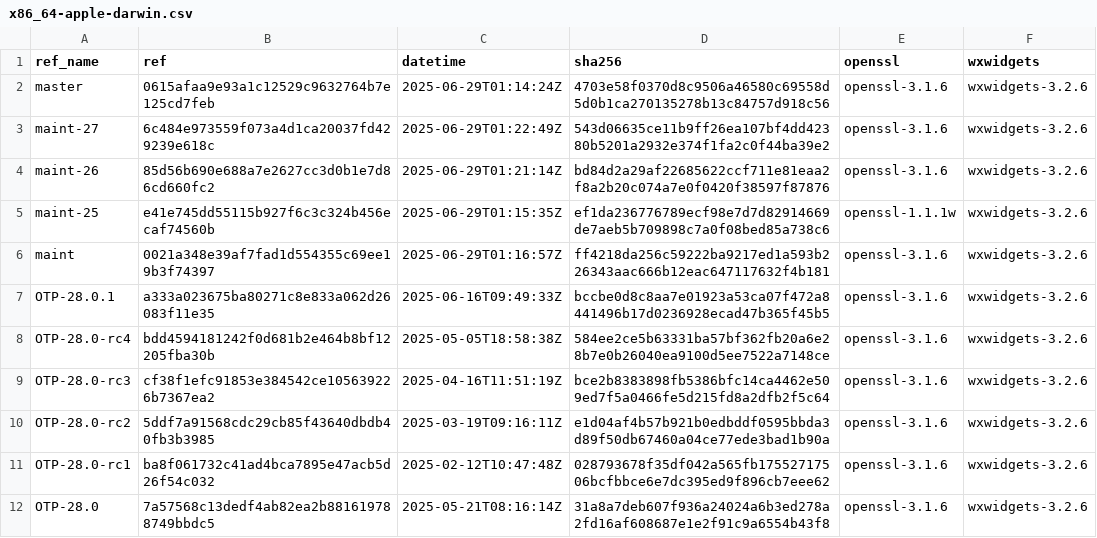
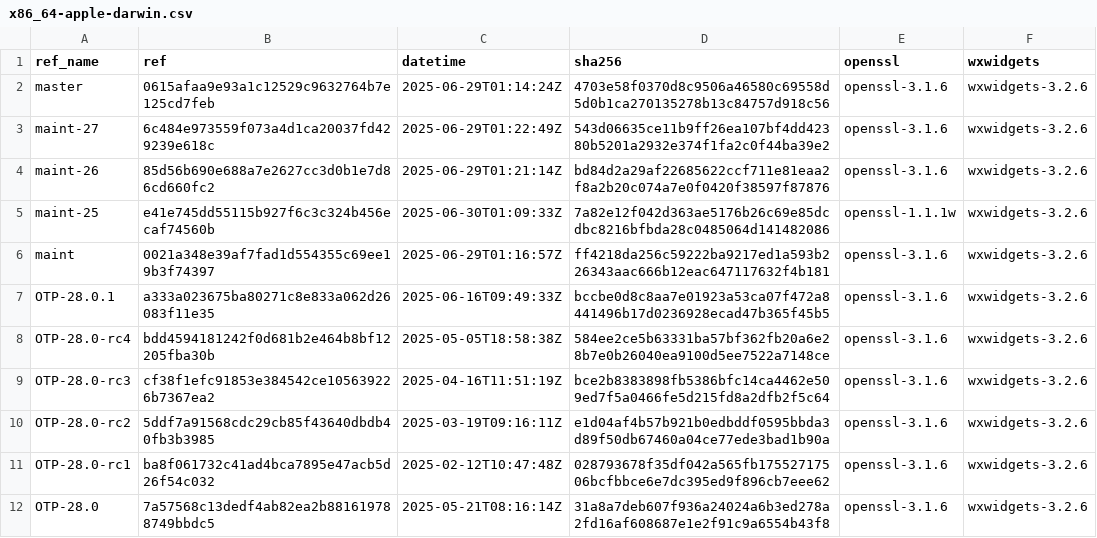
Before and after one commit to paulo-ferraz-oliveira/otp_builds, a CSV file: builds/x86_64-apple-darwin.csv, drawn as a sheet; only a part is shown.

```diff
--- a/builds/x86_64-apple-darwin.csv
+++ b/builds/x86_64-apple-darwin.csv
@@ -4,3 +4,3 @@ maint-27,6c484e973559f073a4d1ca20037fd429239e618c,2025-06-29T01:22:49Z,543d06635
 maint-26,85d56b690e688a7e2627cc3d0b1e7d86cd660fc2,2025-06-29T01:21:14Z,bd84d2a29af22685622ccf711e81eaa2f8a2b20c074a7e0f0420f38597f87876,openssl-3.1.6,wxwidgets-3.2.6
-maint-25,e41e745dd55115b927f6c3c324b456ecaf74560b,2025-06-29T01:15:35Z,ef1da236776789ecf98e7d7d82914669de7aeb5b709898c7a0f08bed85a738c6,openssl-1.1.1w,wxwidgets-3.2.6
+maint-25,e41e745dd55115b927f6c3c324b456ecaf74560b,2025-06-30T01:09:33Z,7a82e12f042d363ae5176b26c69e85dcdbc8216bfbda28c0485064d141482086,openssl-1.1.1w,wxwidgets-3.2.6
 maint,0021a348e39af7fad1d554355c69ee19b3f74397,2025-06-29T01:16:57Z,ff4218da256c59222ba9217ed1a593b226343aac666b12eac647117632f4b181,openssl-3.1.6,wxwidgets-3.2.6
```
